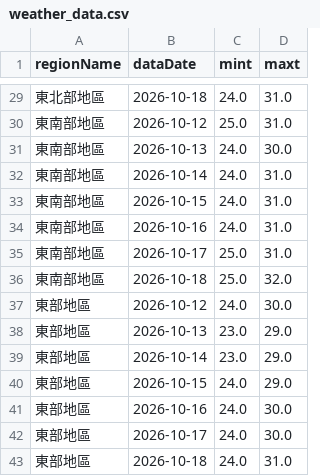
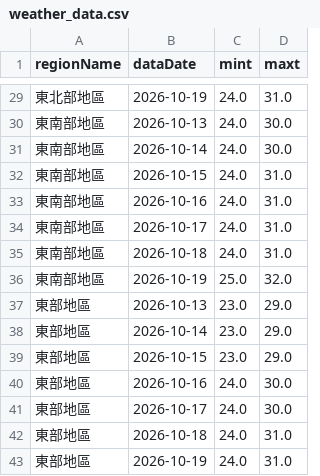
Before and after one commit to A0966411725-png/HW1-CWA-Weather, a CSV file: weather_data.csv, drawn as a sheet; only a part is shown, gaps mark what is left out; the diff covers the shown part only.

```diff
--- a/weather_data.csv
+++ b/weather_data.csv
@@ -29,13 +29,12 @@
-東北部地區,2026-10-18,24.0,31.0
-東南部地區,2026-10-12,25.0,31.0
+東北部地區,2026-10-19,24.0,31.0
 東南部地區,2026-10-13,24.0,30.0
-東南部地區,2026-10-14,24.0,31.0
+東南部地區,2026-10-14,24.0,30.0
 東南部地區,2026-10-15,24.0,31.0
 東南部地區,2026-10-16,24.0,31.0
-東南部地區,2026-10-17,25.0,31.0
-東南部地區,2026-10-18,25.0,32.0
-東部地區,2026-10-12,24.0,30.0
+東南部地區,2026-10-17,24.0,31.0
+東南部地區,2026-10-18,24.0,31.0
+東南部地區,2026-10-19,25.0,32.0
 東部地區,2026-10-13,23.0,29.0
 東部地區,2026-10-14,23.0,29.0
-東部地區,2026-10-15,24.0,29.0
+東部地區,2026-10-15,23.0,29.0
 東部地區,2026-10-16,24.0,30.0
@@ -43 +42,2 @@
 東部地區,2026-10-18,24.0,31.0
+東部地區,2026-10-19,24.0,31.0
```
Also changed, not shown: 4 added rows, 4 removed rows and 22 edited cells elsewhere in this file, 1 other file.
